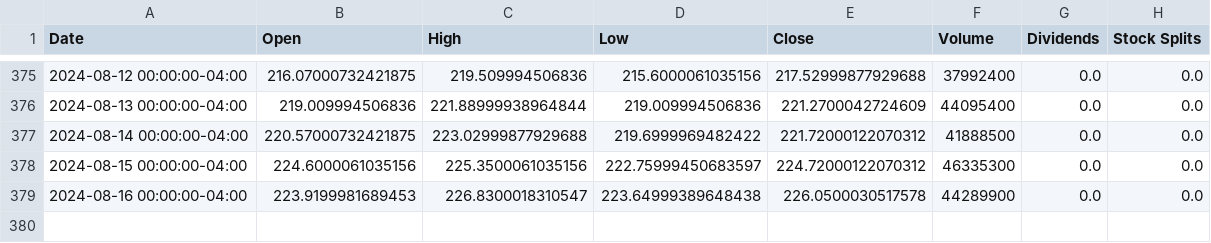
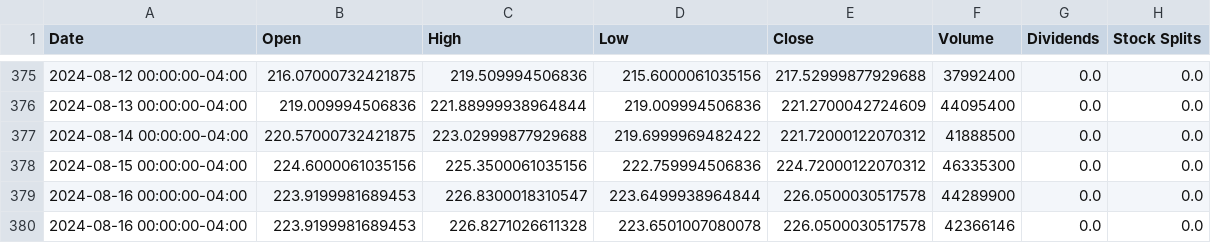
Before and after one commit to saisandeep97/StockForecastSentimentEndtoEnd, a CSV file: stock_data/AAPL.csv, drawn as a sheet; only a part is shown, gaps mark what is left out.

```diff
--- a/stock_data/AAPL.csv
+++ b/stock_data/AAPL.csv
@@ -377,3 +377,4 @@ Date,Open,High,Low,Close,Volume,Dividends,Stock Splits
 2024-08-14 00:00:00-04:00,220.57000732421875,223.02999877929688,219.6999969482422,221.72000122070312,41888500,0.0,0.0
-2024-08-15 00:00:00-04:00,224.6000061035156,225.3500061035156,222.75999450683597,224.72000122070312,46335300,0.0,0.0
-2024-08-16 00:00:00-04:00,223.9199981689453,226.8300018310547,223.64999389648438,226.0500030517578,44289900,0.0,0.0
+2024-08-15 00:00:00-04:00,224.6000061035156,225.3500061035156,222.759994506836,224.72000122070312,46335300,0.0,0.0
+2024-08-16 00:00:00-04:00,223.9199981689453,226.8300018310547,223.6499938964844,226.0500030517578,44289900,0.0,0.0
+2024-08-16 00:00:00-04:00,223.9199981689453,226.8271026611328,223.6501007080078,226.0500030517578,42366146,0.0,0.0
```
Also changed, not shown: stock_data/AMZN.csv, stock_data/GOOGL.csv, 2 other files.
